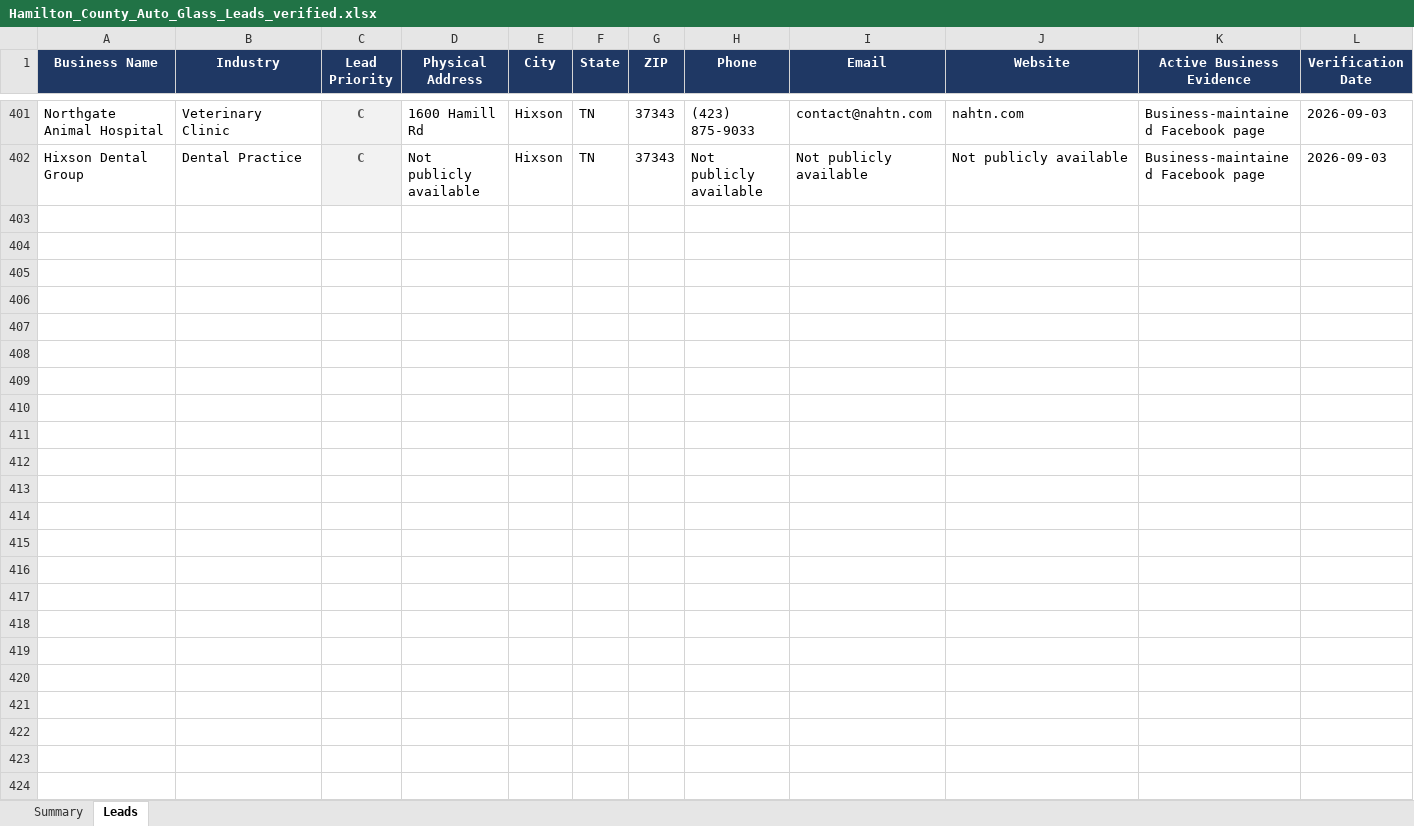
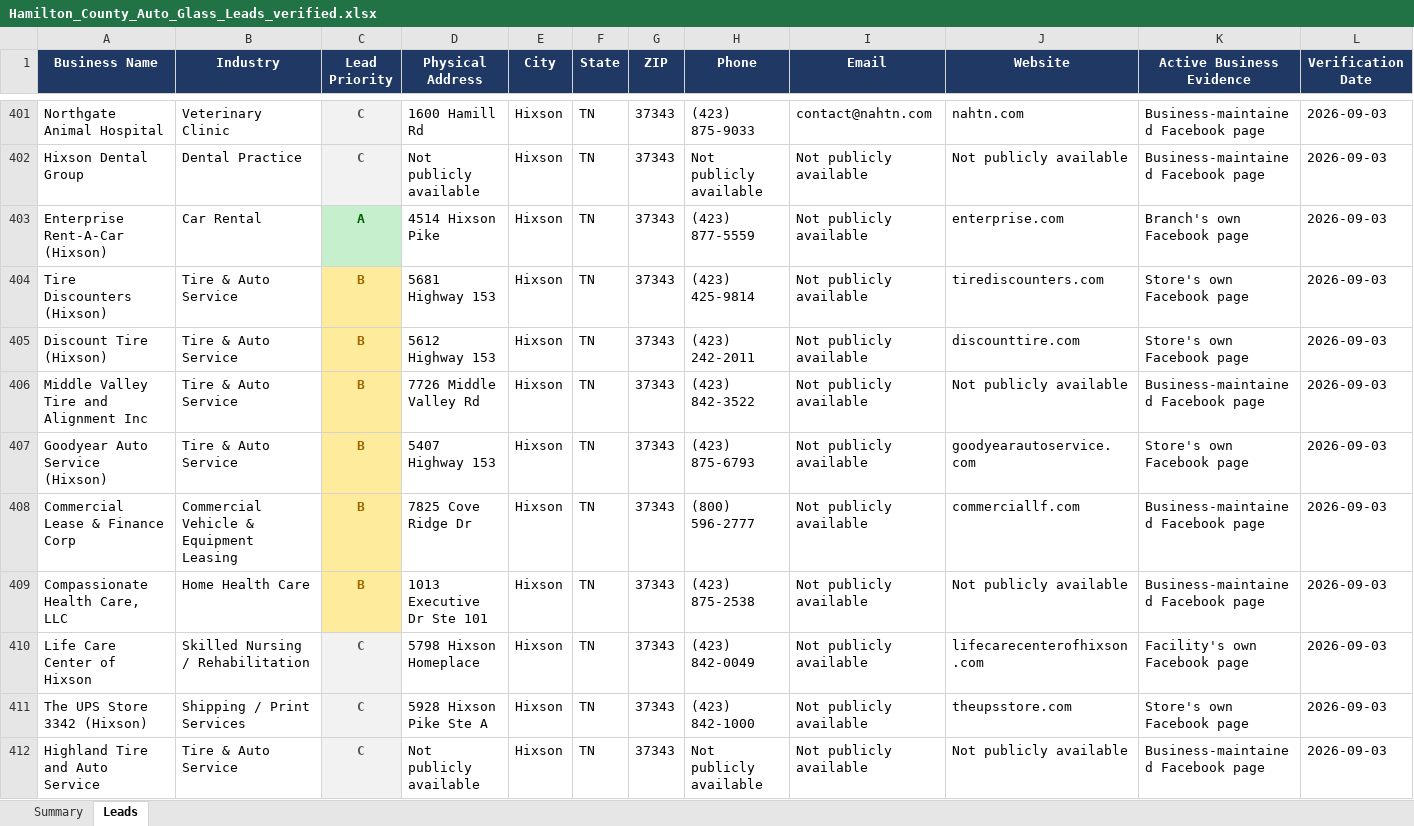
Before and after one commit to hardknoxautoglass/Hard-Knox-, an Excel workbook: leads/Hamilton_County_Auto_Glass_Leads_verified.xlsx, sheet Leads, drawn as a sheet; only a part is shown, gaps mark what is left out; values as stored, in another font and other column widths than the file's, no borders; rows hold the shown columns only; the diff names each change by its address in the sheet, - before the commit and + after, or states it on an @@ line.

```diff
--- a/leads/Hamilton_County_Auto_Glass_Leads_verified.xlsx (sheet Leads)
+++ b/leads/Hamilton_County_Auto_Glass_Leads_verified.xlsx (sheet Leads)
+row 403: Enterprise Rent-A-Car (Hixson) | Car Rental | A | 4514 Hixson Pike | Hixson | TN | 37343 | (423) 877-5559 | Not publicly available | enterprise.com | Branch's own Facebook page | 2026-09-03
+row 404: Tire Discounters (Hixson) | Tire & Auto Service | B | 5681 Highway 153 | Hixson | TN | 37343 | (423) 425-9814 | Not publicly available | tirediscounters.com | Store's own Facebook page | 2026-09-03
+row 405: Discount Tire (Hixson) | Tire & Auto Service | B | 5612 Highway 153 | Hixson | TN | 37343 | (423) 242-2011 | Not publicly available | discounttire.com | Store's own Facebook page | 2026-09-03
+row 406: Middle Valley Tire and Alignment Inc | Tire & Auto Service | B | 7726 Middle Valley Rd | Hixson | TN | 37343 | (423) 842-3522 | Not publicly available | Not publicly available | Business-maintained Facebook page | 2026-09-03
+row 407: Goodyear Auto Service (Hixson) | Tire & Auto Service | B | 5407 Highway 153 | Hixson | TN | 37343 | (423) 875-6793 | Not publicly available | goodyearautoservice.com | Store's own Facebook page | 2026-09-03
+row 408: Commercial Lease & Finance Corp | Commercial Vehicle & Equipment Leasing | B | 7825 Cove Ridge Dr | Hixson | TN | 37343 | (800) 596-2777 | Not publicly available | commerciallf.com | Business-maintained Facebook page | 2026-09-03
+row 409: Compassionate Health Care, LLC | Home Health Care | B | 1013 Executive Dr Ste 101 | Hixson | TN | 37343 | (423) 875-2538 | Not publicly available | Not publicly available | Business-maintained Facebook page | 2026-09-03
+row 410: Life Care Center of Hixson | Skilled Nursing / Rehabilitation | C | 5798 Hixson Homeplace | Hixson | TN | 37343 | (423) 842-0049 | Not publicly available | lifecarecenterofhixson.com | Facility's own Facebook page | 2026-09-03
+row 411: The UPS Store 3342 (Hixson) | Shipping / Print Services | C | 5928 Hixson Pike Ste A | Hixson | TN | 37343 | (423) 842-1000 | Not publicly available | theupsstore.com | Store's own Facebook page | 2026-09-03
+row 412: Highland Tire and Auto Service | Tire & Auto Service | C | Not publicly available | Hixson | TN | 37343 | Not publicly available | Not publicly available | Not publicly available | Business-maintained Facebook page | 2026-09-03
```
Also changed, not shown: 1 other file.
